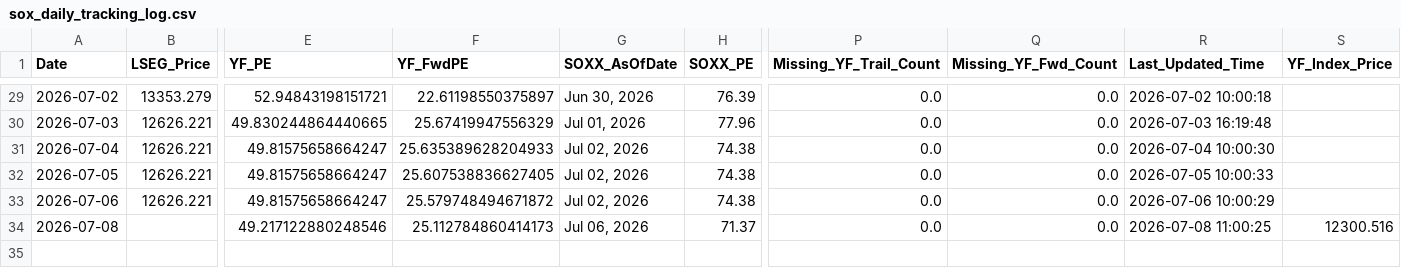
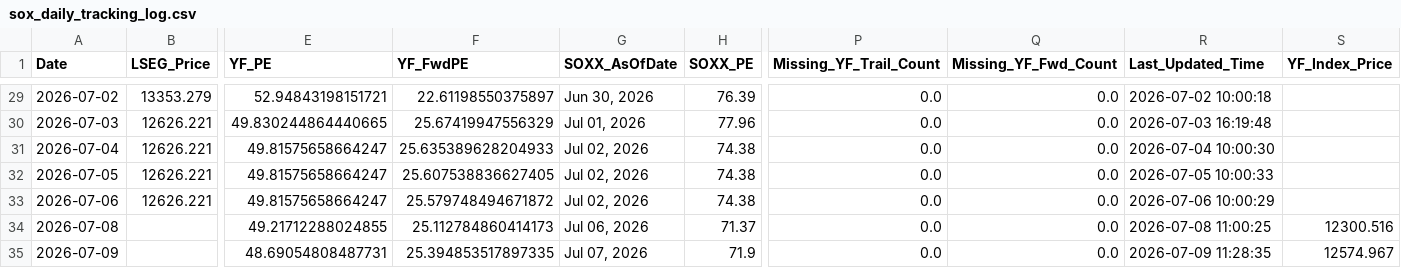
Before and after one commit to Wiimandy/sox-pe-river, a CSV file: sox_daily_tracking_log.csv, drawn as a sheet; only a part is shown, gaps mark what is left out; rows hold the shown columns only; the diff names each change by its address in the sheet, - before the commit and + after, or states it on an @@ line.

Commit message:
Auto-update SOX LSEG/yfinance proxy data

```diff
--- a/sox_daily_tracking_log.csv
+++ b/sox_daily_tracking_log.csv
-E34 (YF_PE): 49.217122880248546
+E34 (YF_PE): 49.21712288024855
+row 35: 2026-07-09 |  | 48.69054808487731 | 25.394853517897335 | Jul 07, 2026 | 71.9 | 0.0 | 0.0 | 2026-07-09 11:28:35 | 12574.967
```
